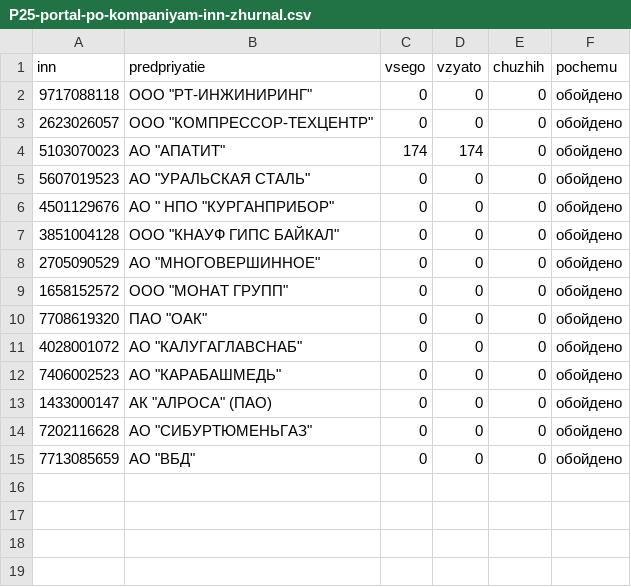
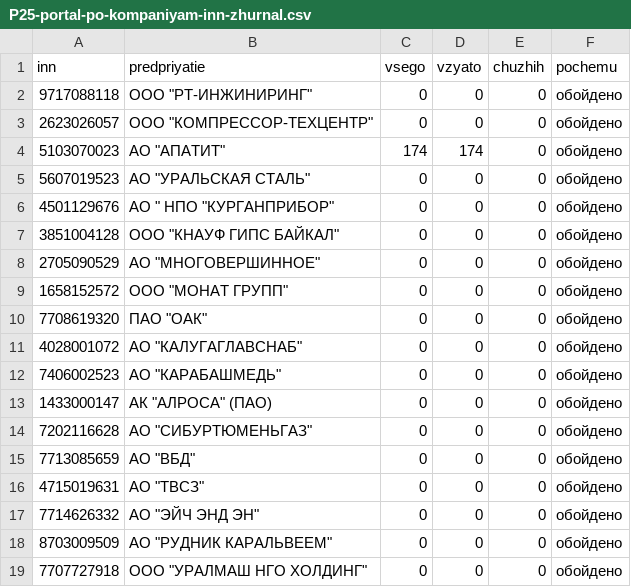
Before and after one commit to kirillrand4-alt/avto, a CSV file: seo-texts/engineers-lens/P25-portal-po-kompaniyam-inn-zhurnal.csv, drawn as a sheet; the diff names each change by its address in the sheet, - before the commit and + after, or states it on an @@ line.

```diff
--- a/seo-texts/engineers-lens/P25-portal-po-kompaniyam-inn-zhurnal.csv
+++ b/seo-texts/engineers-lens/P25-portal-po-kompaniyam-inn-zhurnal.csv
+row 16: 4715019631 | АО "ТВСЗ" | 0 | 0 | 0 | обойдено
+row 17: 7714626332 | АО "ЭЙЧ ЭНД ЭН" | 0 | 0 | 0 | обойдено
+row 18: 8703009509 | АО "РУДНИК КАРАЛЬВЕЕМ" | 0 | 0 | 0 | обойдено
+row 19: 7707727918 | ООО "УРАЛМАШ НГО ХОЛДИНГ" | 0 | 0 | 0 | обойдено
```
Also changed, not shown: seo-texts/engineers-lens/P25-tektorg-po-kompaniyam-zhurnal.csv, 2 other files.
